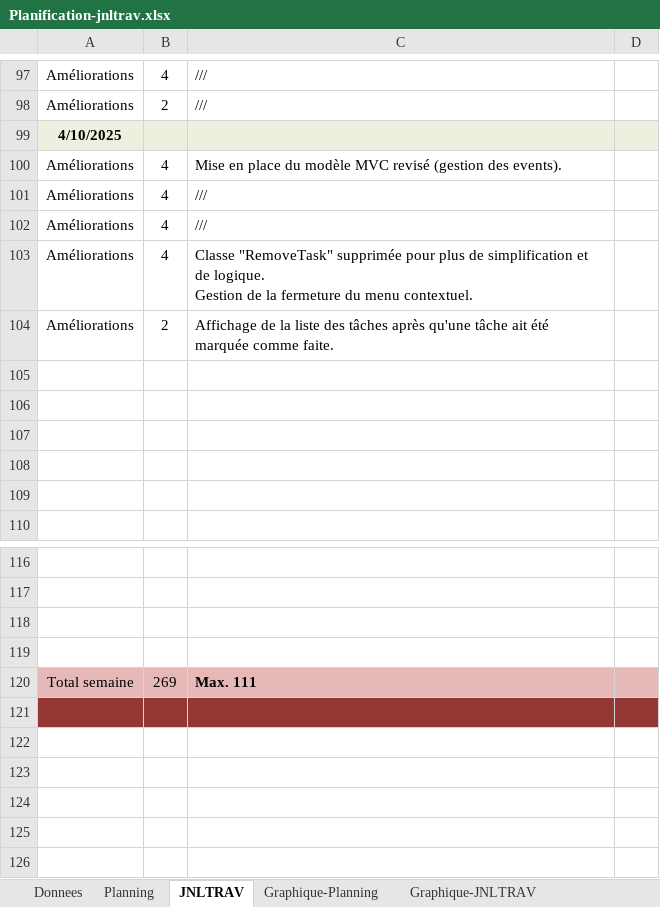
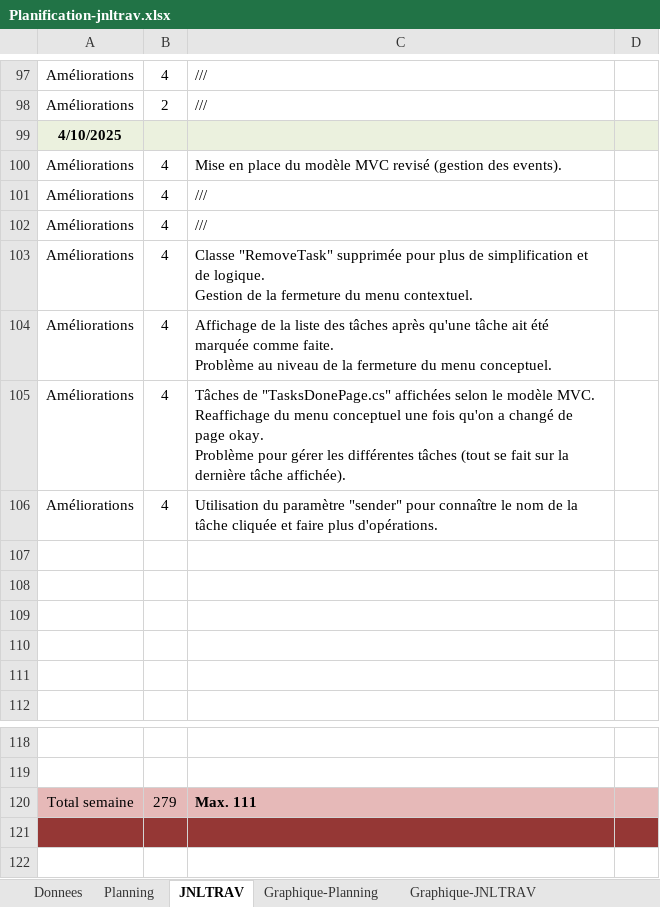
Before and after one commit to CielRii/E_TodoList, an Excel workbook: documents/Planification-jnltrav.xlsx, sheet JNLTRAV, drawn as a sheet; only a part is shown, gaps mark what is left out; values as stored, in another font and other column widths than the file's, no borders; charts and pictures not drawn; removed rows and columns are numbered as before the commit, all else as after; ↵ is a line break in a cell; the diff names each change by its address in the sheet, - before the commit and + after, or states it on an @@ line.

Commit message:
style : TasksDonePage.cs display following the MVC model, fix : display of context menu once the page has been changed okay

```diff
--- a/documents/Planification-jnltrav.xlsx (sheet JNLTRAV)
+++ b/documents/Planification-jnltrav.xlsx (sheet JNLTRAV)
-B104: 2
+B104: 4
-C104: …comme faite.
+C104: …comme faite. ↵ Problème au niveau de la fermeture du menu conceptuel.
+row 105: Améliorations | 4 | Tâches de "TasksDonePage.cs" affichées selon le modèle MVC. ↵ Reaffichage du menu conceptuel une fois qu'on a changé de page okay. ↵ Problème pour gérer les différentes tâches (tout se fait sur la dernière tâche affichée).
+row 106: Améliorations | 4 | Utilisation du paramètre "sender" pour connaître le nom de la tâche cliquée et faire plus d'opérations.
-row 118: (empty)
-row 119: (empty)
-B120: 269
+B120: 279
```
Also changed, not shown: charts or pictures, 10 other files.
